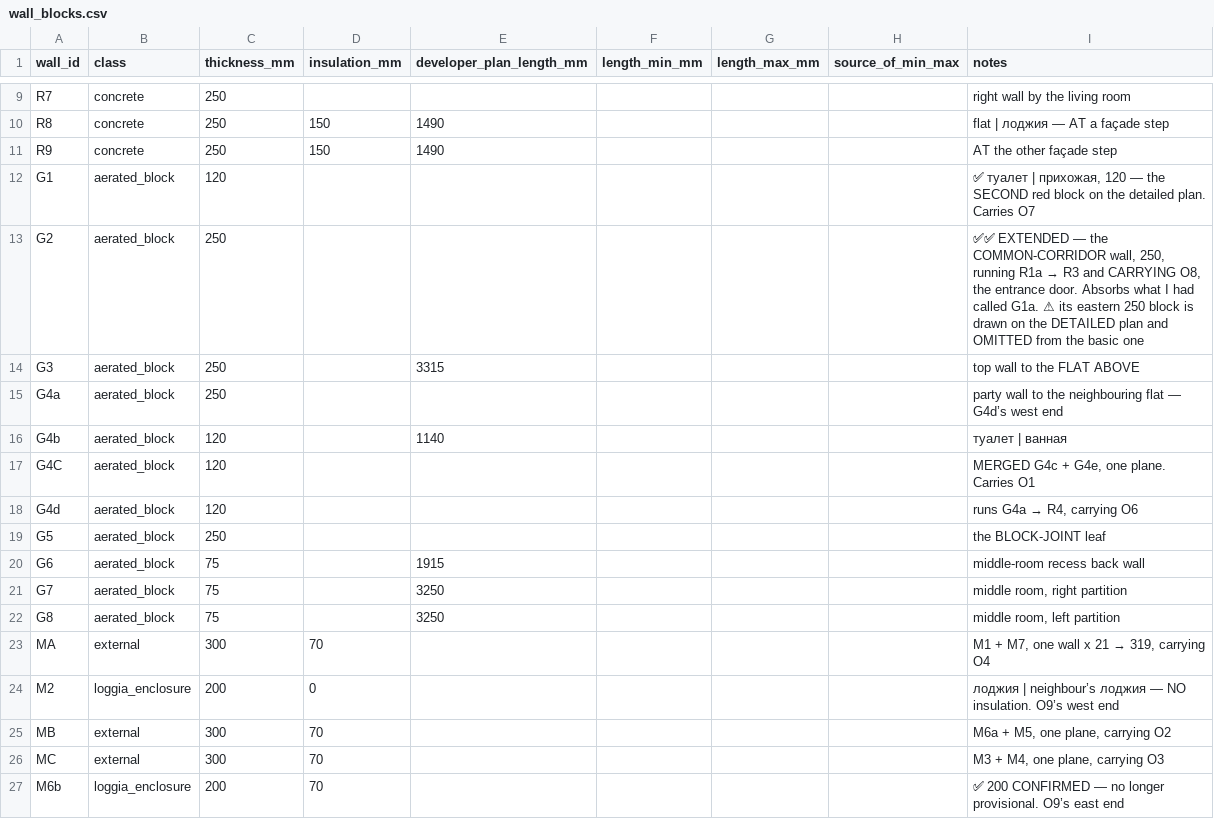
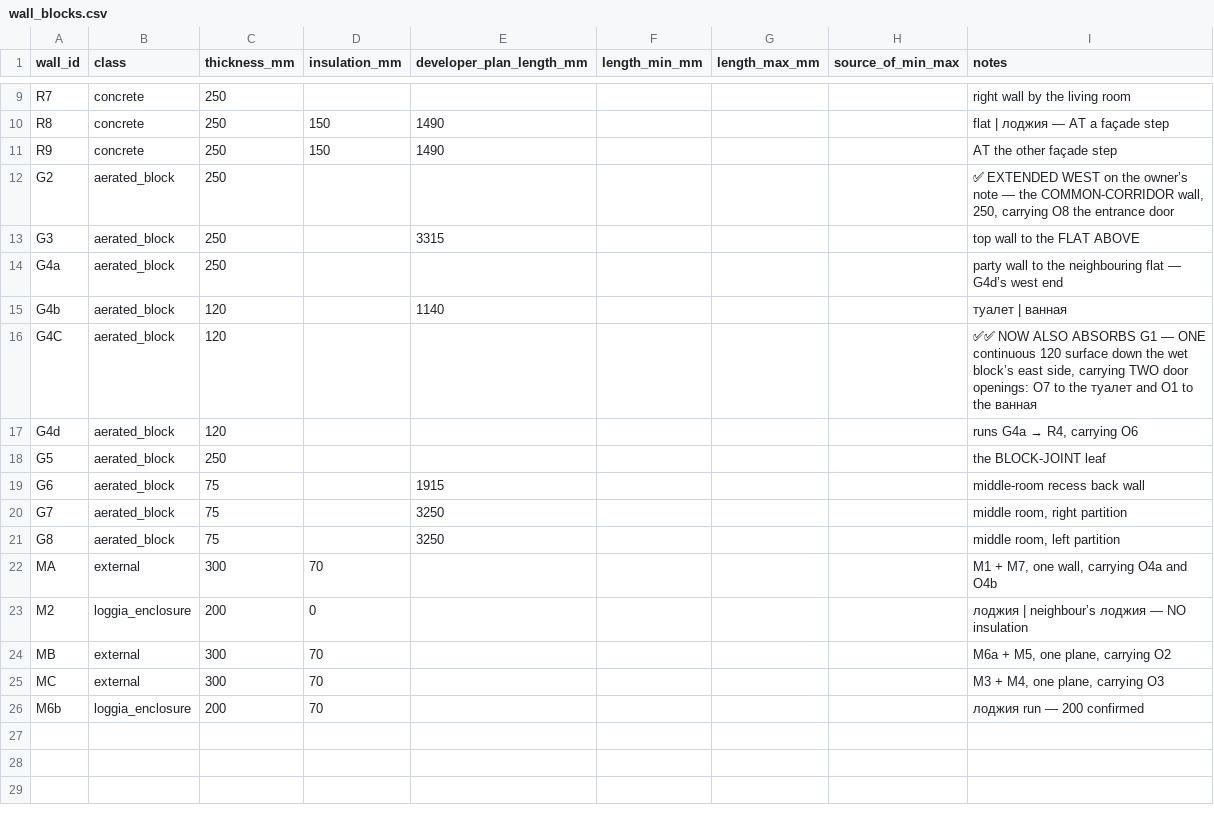
Before and after one commit to AliakseiBabko/price-scrapper, a CSV file: data/canonical/wall_blocks.csv, drawn as a sheet; only a part is shown, gaps mark what is left out.

```diff
--- a/data/canonical/wall_blocks.csv
+++ b/data/canonical/wall_blocks.csv
@@ -11,4 +11,3 @@ R8,concrete,250,150,1490,,,,flat | лоджия — AT a façade step
 R9,concrete,250,150,1490,,,,AT the other façade step
-G1,aerated_block,120,,,,,,"✅ туалет | прихожая, 120 — the SECOND red block on the detailed plan. Carries O7"
-G2,aerated_block,250,,,,,,"✅✅ EXTENDED — the COMMON-CORRIDOR wall, 250, running R1a → R3 and CARRYING O8, the entrance door. Absorbs what I had called G1a. ⚠ its eastern 250 block is drawn on the DETAILED plan and OMITTED from the basic one"
+G2,aerated_block,250,,,,,,"✅ EXTENDED WEST on the owner’s note — the COMMON-CORRIDOR wall, 250, carrying O8 the entrance door"
 G3,aerated_block,250,,3315,,,,top wall to the FLAT ABOVE
@@ -16,3 +15,3 @@ G4a,aerated_block,250,,,,,,party wall to the neighbouring flat — G4d’s west
 G4b,aerated_block,120,,1140,,,,туалет | ванная
-G4C,aerated_block,120,,,,,,"MERGED G4c + G4e, one plane. Carries O1"
+G4C,aerated_block,120,,,,,,"✅✅ NOW ALSO ABSORBS G1 — ONE continuous 120 surface down the wet block’s east side, carrying TWO door openings: O7 to the туалет and O1 to the ванная"
 G4d,aerated_block,120,,,,,,"runs G4a → R4, carrying O6"
@@ -22,6 +21,6 @@ G7,aerated_block,75,,3250,,,,"middle room, right partition"
 G8,aerated_block,75,,3250,,,,"middle room, left partition"
-MA,external,300,70,,,,,"M1 + M7, one wall x 21 → 319, carrying O4"
-M2,loggia_enclosure,200,0,,,,,лоджия | neighbour’s лоджия — NO insulation. O9’s west end
+MA,external,300,70,,,,,"M1 + M7, one wall, carrying O4a and O4b"
+M2,loggia_enclosure,200,0,,,,,лоджия | neighbour’s лоджия — NO insulation
 MB,external,300,70,,,,,"M6a + M5, one plane, carrying O2"
 MC,external,300,70,,,,,"M3 + M4, one plane, carrying O3"
-M6b,loggia_enclosure,200,70,,,,,✅ 200 CONFIRMED — no longer provisional. O9’s east end
+M6b,loggia_enclosure,200,70,,,,,лоджия run — 200 confirmed
```
Also changed, not shown: data/canonical/wall_openings.csv, 3 other files.
